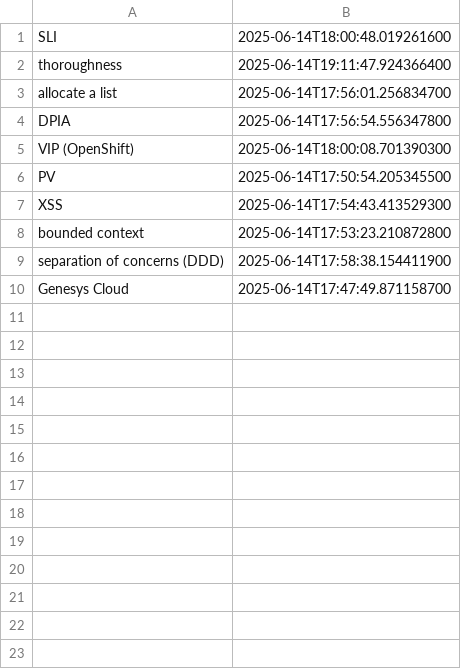
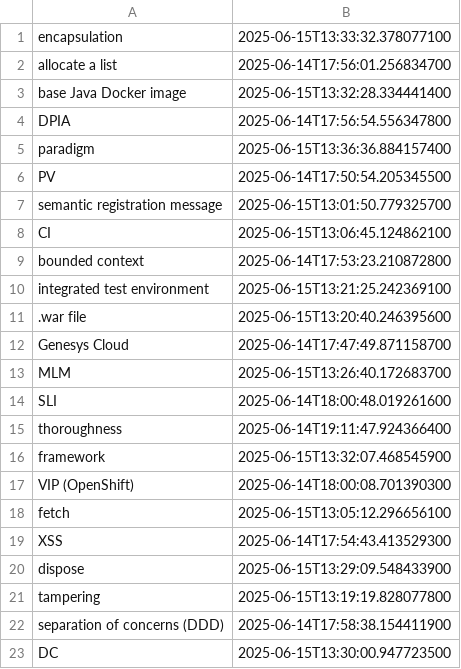
Before and after one commit to wishpath/one-liners, a CSV file: src/main/java/org/sa/not_today.csv, drawn as a sheet.

```diff
--- a/src/main/java/org/sa/not_today.csv
+++ b/src/main/java/org/sa/not_today.csv
@@ -1,10 +1,23 @@
+encapsulation;2025-06-15T13:33:32.378077100
+allocate a list;2025-06-14T17:56:01.256834700
+base Java Docker image;2025-06-15T13:32:28.334441400
+DPIA;2025-06-14T17:56:54.556347800
+paradigm;2025-06-15T13:36:36.884157400
+PV;2025-06-14T17:50:54.205345500
+semantic registration message;2025-06-15T13:01:50.779325700
+CI;2025-06-15T13:06:45.124862100
+bounded context;2025-06-14T17:53:23.210872800
+integrated test environment;2025-06-15T13:21:25.242369100
+.war file;2025-06-15T13:20:40.246395600
+Genesys Cloud;2025-06-14T17:47:49.871158700
+MLM;2025-06-15T13:26:40.172683700
 SLI;2025-06-14T18:00:48.019261600
 thoroughness;2025-06-14T19:11:47.924366400
-allocate a list;2025-06-14T17:56:01.256834700
-DPIA;2025-06-14T17:56:54.556347800
+framework;2025-06-15T13:32:07.468545900
 VIP (OpenShift);2025-06-14T18:00:08.701390300
-PV;2025-06-14T17:50:54.205345500
+fetch;2025-06-15T13:05:12.296656100
 XSS;2025-06-14T17:54:43.413529300
-bounded context;2025-06-14T17:53:23.210872800
+dispose;2025-06-15T13:29:09.548433900
+tampering;2025-06-15T13:19:19.828077800
 separation of concerns (DDD);2025-06-14T17:58:38.154411900
-Genesys Cloud;2025-06-14T17:47:49.871158700
+DC;2025-06-15T13:30:00.947723500
```
Also changed, not shown: src/main/java/org/sa/attempted_answers.csv, 3 other files.
